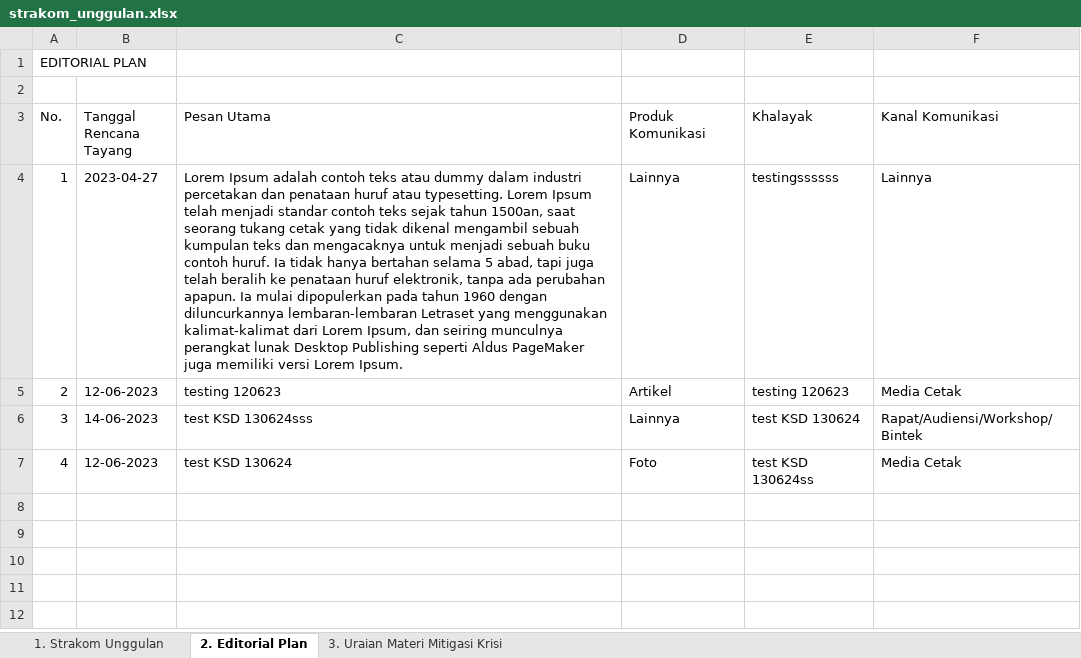
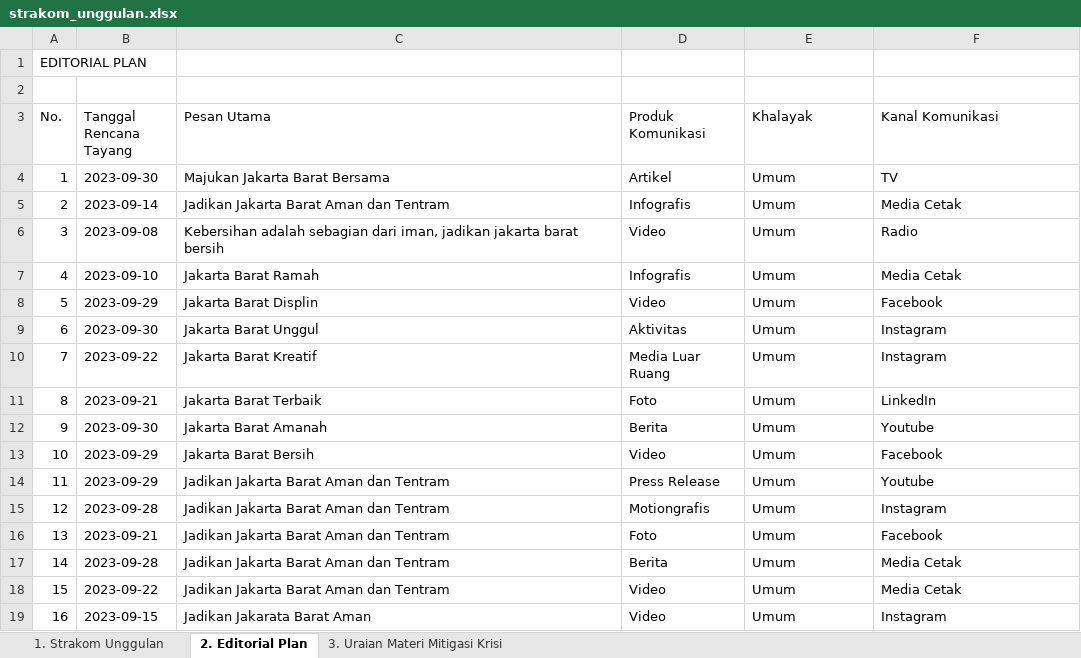
Before and after one commit to jaksonpercy/renkin_new, an Excel workbook: uploads/strakom_unggulan.xlsx, sheet 2. Editorial Plan, drawn as a sheet; values as stored, in another font and other column widths than the file's, no borders; the diff names each change by its address in the sheet, - before the commit and + after, or states it on an @@ line.

```diff
--- a/uploads/strakom_unggulan.xlsx (sheet 2. Editorial Plan)
+++ b/uploads/strakom_unggulan.xlsx (sheet 2. Editorial Plan)
-B4 (Tanggal Rencana Tayang): 2023-04-27
+B4 (Tanggal Rencana Tayang): 2023-09-30
-C4 (Pesan Utama): Lorem Ipsum adalah contoh teks atau dummy dalam industri percetakan dan penataan huruf atau typesetting. Lorem Ipsum telah menjadi standar contoh teks sejak tahun 1500an, saat seorang tukang cetak yang tidak dikenal mengambil sebuah kumpulan teks dan mengacaknya untuk menjadi sebuah buku contoh huruf. Ia tidak hanya bertahan selama 5 abad, tapi juga telah beralih ke penataan huruf elektronik, tanpa ada perubahan apapun. Ia mulai dipopulerkan pada tahun 1960 dengan diluncurkannya lembaran-lembaran Letraset yang menggunakan kalimat-kalimat dari Lorem Ipsum, dan seiring munculnya perangkat lunak Desktop Publishing seperti Aldus PageMaker juga memiliki versi Lorem Ipsum.
+C4 (Pesan Utama): Majukan Jakarta Barat Bersama
-D4 (Produk Komunikasi): Lainnya
+D4 (Produk Komunikasi): Artikel
-E4 (Khalayak): testingssssss
+E4 (Khalayak): Umum
-F4 (Kanal Komunikasi): Lainnya
+F4 (Kanal Komunikasi): TV
-B5 (Tanggal Rencana Tayang): 12-06-2023
+B5 (Tanggal Rencana Tayang): 2023-09-14
-C5 (Pesan Utama): testing 120623
+C5 (Pesan Utama): Jadikan Jakarta Barat Aman dan Tentram
-D5 (Produk Komunikasi): Artikel
+D5 (Produk Komunikasi): Infografis
-E5 (Khalayak): testing 120623
+E5 (Khalayak): Umum
-B6 (Tanggal Rencana Tayang): 14-06-2023
+B6 (Tanggal Rencana Tayang): 2023-09-08
-C6 (Pesan Utama): test KSD 130624sss
+C6 (Pesan Utama): Kebersihan adalah sebagian dari iman, jadikan jakarta barat bersih
-D6 (Produk Komunikasi): Lainnya
+D6 (Produk Komunikasi): Video
-E6 (Khalayak): test KSD 130624
+E6 (Khalayak): Umum
-F6 (Kanal Komunikasi): Rapat/Audiensi/Workshop/Bintek
+F6 (Kanal Komunikasi): Radio
-B7 (Tanggal Rencana Tayang): 12-06-2023
+B7 (Tanggal Rencana Tayang): 2023-09-10
-C7 (Pesan Utama): test KSD 130624
+C7 (Pesan Utama): Jakarta Barat Ramah
-D7 (Produk Komunikasi): Foto
+D7 (Produk Komunikasi): Infografis
-E7 (Khalayak): test KSD 130624ss
+E7 (Khalayak): Umum
+row 8: 5 | 2023-09-29 | Jakarta Barat Displin | Video | Umum | Facebook
+row 9: 6 | 2023-09-30 | Jakarta Barat Unggul | Aktivitas | Umum | Instagram
+row 10: 7 | 2023-09-22 | Jakarta Barat Kreatif | Media Luar Ruang | Umum | Instagram
+row 11: 8 | 2023-09-21 | Jakarta Barat Terbaik | Foto | Umum | LinkedIn
+row 12: 9 | 2023-09-30 | Jakarta Barat Amanah | Berita | Umum | Youtube
+row 13: 10 | 2023-09-29 | Jakarta Barat Bersih | Video | Umum | Facebook
+row 14: 11 | 2023-09-29 | Jadikan Jakarta Barat Aman dan Tentram | Press Release | Umum | Youtube
+row 15: 12 | 2023-09-28 | Jadikan Jakarta Barat Aman dan Tentram | Motiongrafis | Umum | Instagram
+row 16: 13 | 2023-09-21 | Jadikan Jakarta Barat Aman dan Tentram | Foto | Umum | Facebook
+row 17: 14 | 2023-09-28 | Jadikan Jakarta Barat Aman dan Tentram | Berita | Umum | Media Cetak
+row 18: 15 | 2023-09-22 | Jadikan Jakarta Barat Aman dan Tentram | Video | Umum | Media Cetak
+row 19: 16 | 2023-09-15 | Jadikan Jakarata Barat Aman | Video | Umum | Instagram
```
Also changed, not shown: sheet 3. Uraian Materi Mitigasi Krisi, sheet 1. Strakom Unggulan, uploads/realisasi_strakom.xlsx, 16 other files.
